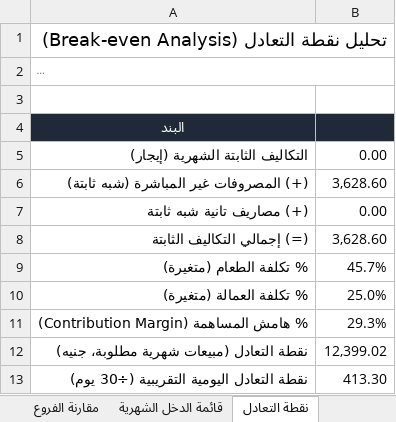
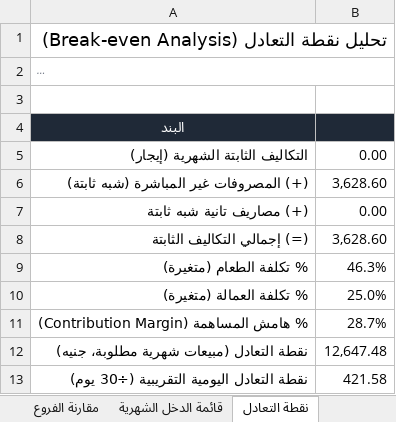
Before and after one commit to andriasatamoni-del/satamoni-backend, an Excel workbook: docs/cost-control/Satamoni_CostControl_Oct2026.xlsx, sheet نقطة التعادل, drawn as a sheet; long unchanged cells end in …; values as stored, in another font and other column widths than the file's, no borders; the diff names each change by its address in the sheet, - before the commit and + after, or states it on an @@ line.

```diff
--- a/docs/cost-control/Satamoni_CostControl_Oct2026.xlsx (sheet نقطة التعادل)
+++ b/docs/cost-control/Satamoni_CostControl_Oct2026.xlsx (sheet نقطة التعادل)
-B9: 45.7%
+B9: 46.3%
-B11: 29.3%
+B11: 28.7%
-B12: 12,399.02
+B12: 12,647.48
-B13: 413.30
+B13: 421.58
```
Also changed, not shown: sheet لوحة التحكم, sheet تحليل التكلفة والسعر, sheet مقارنة الفروع, sheet تأثير الأسعار على الأصناف, sheet هندسة المنيو, sheet المنيو, 1 more sheet, formulas that keep their value, hidden cells, charts or pictures.
